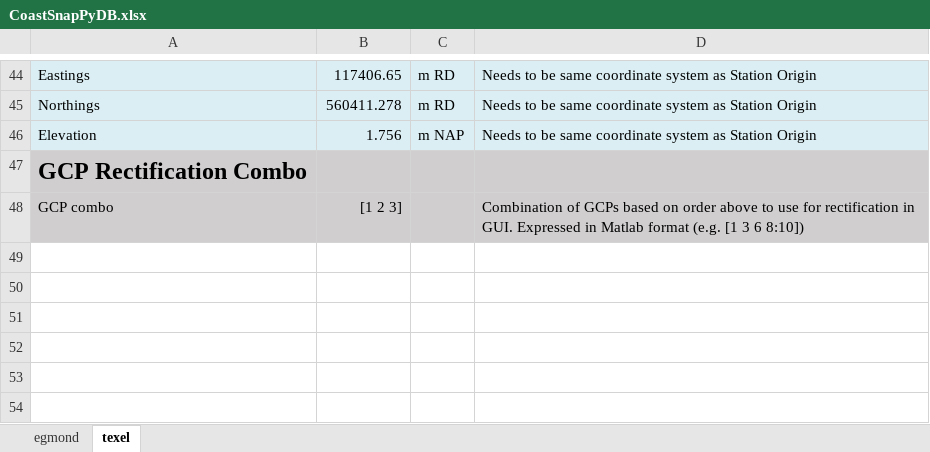
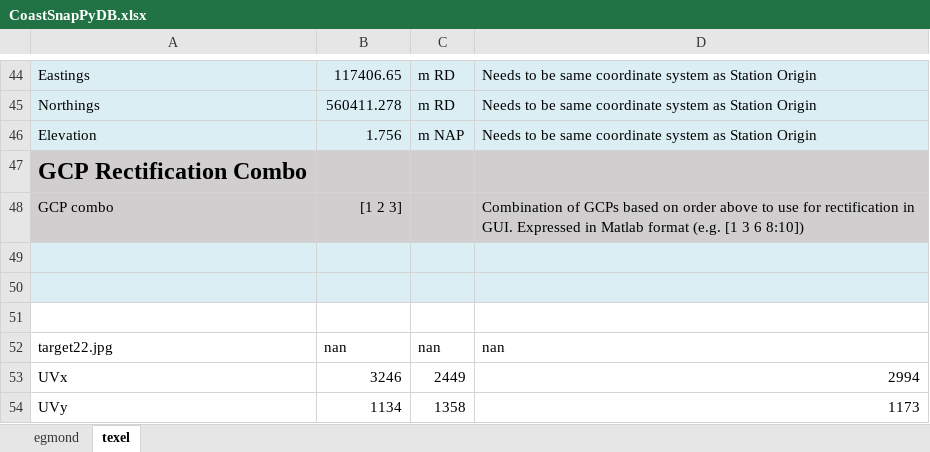
Before and after one commit to mathvansoest/CoastSnapPy, an Excel workbook: Database/CoastSnapPyDB.xlsx, sheet texel, drawn as a sheet; only a part is shown, gaps mark what is left out; values as stored, in another font and other column widths than the file's, no borders; the diff names each change by its address in the sheet, - before the commit and + after, or states it on an @@ line.

```diff
--- a/Database/CoastSnapPyDB.xlsx (sheet texel)
+++ b/Database/CoastSnapPyDB.xlsx (sheet texel)
+row 49: (empty)
+row 50: (empty)
+row 51: (empty)
+row 52: target22.jpg | nan | nan | nan
+row 53: UVx | 3246 | 2449 | 2994
+row 54: UVy | 1134 | 1358 | 1173
```
Also changed, not shown: sheet egmond, 9 other files.
